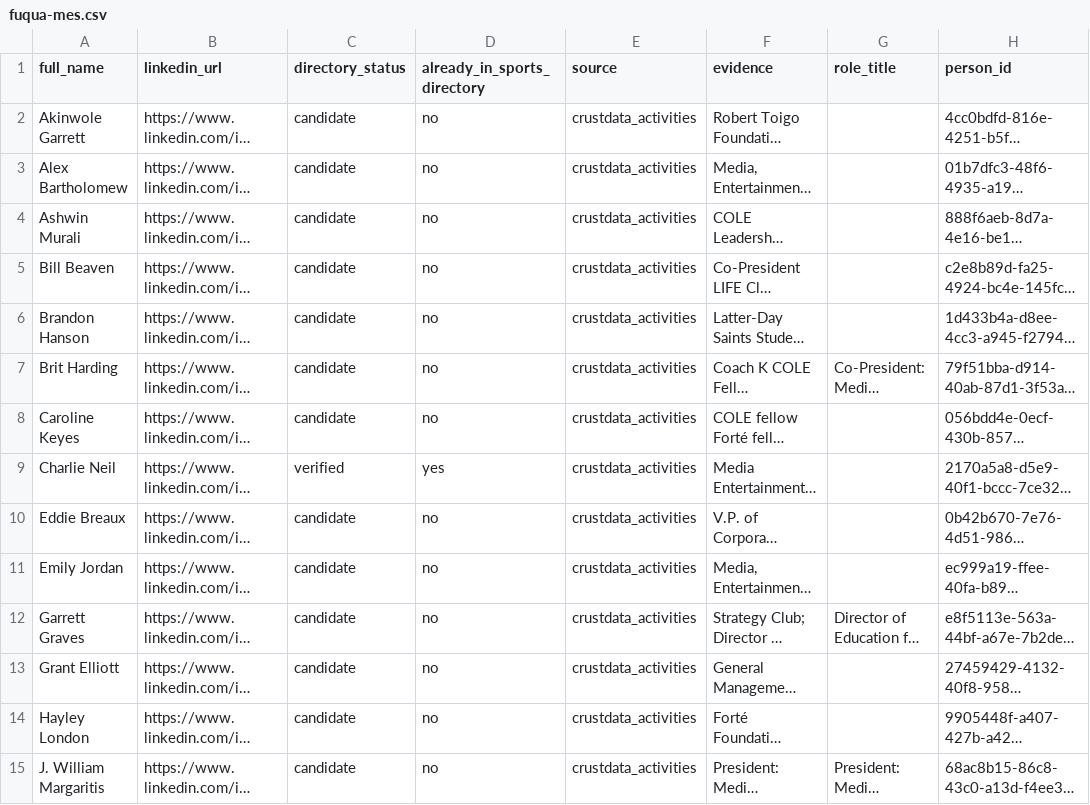
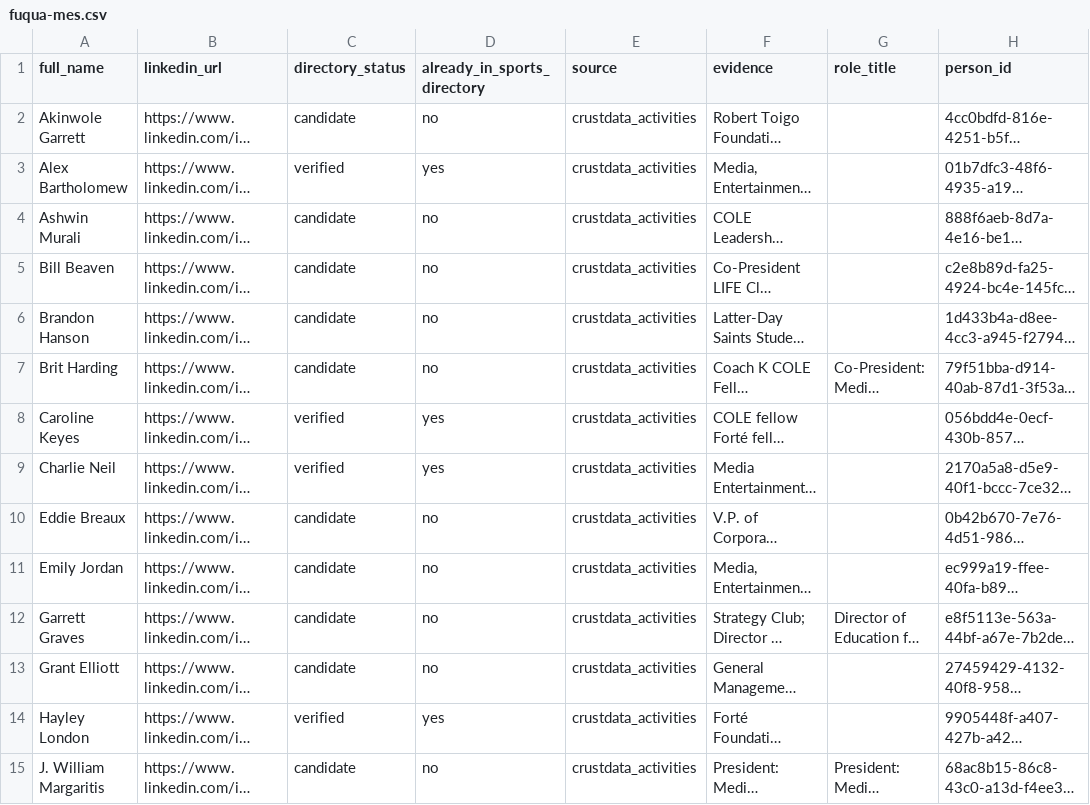
Before and after one commit to seanmtli/duke-alumni-sports-industry-careers, a CSV file: scripts/data/club_exports/fuqua-mes.csv, drawn as a sheet; only a part is shown; long unchanged cells end in …; the diff names each change by its address in the sheet, - before the commit and + after, or states it on an @@ line.

```diff
--- a/scripts/data/club_exports/fuqua-mes.csv
+++ b/scripts/data/club_exports/fuqua-mes.csv
-C3 (directory_status): candidate
+C3 (directory_status): verified
-D3 (already_in_sports_directory): no
+D3 (already_in_sports_directory): yes
-C8 (directory_status): candidate
+C8 (directory_status): verified
-D8 (already_in_sports_directory): no
+D8 (already_in_sports_directory): yes
-C14 (directory_status): candidate
+C14 (directory_status): verified
-D14 (already_in_sports_directory): no
+D14 (already_in_sports_directory): yes
```
Also changed, not shown: scripts/data/club_exports/dsac.csv, scripts/data/club_exports/dsbc.csv, 3 other files.
